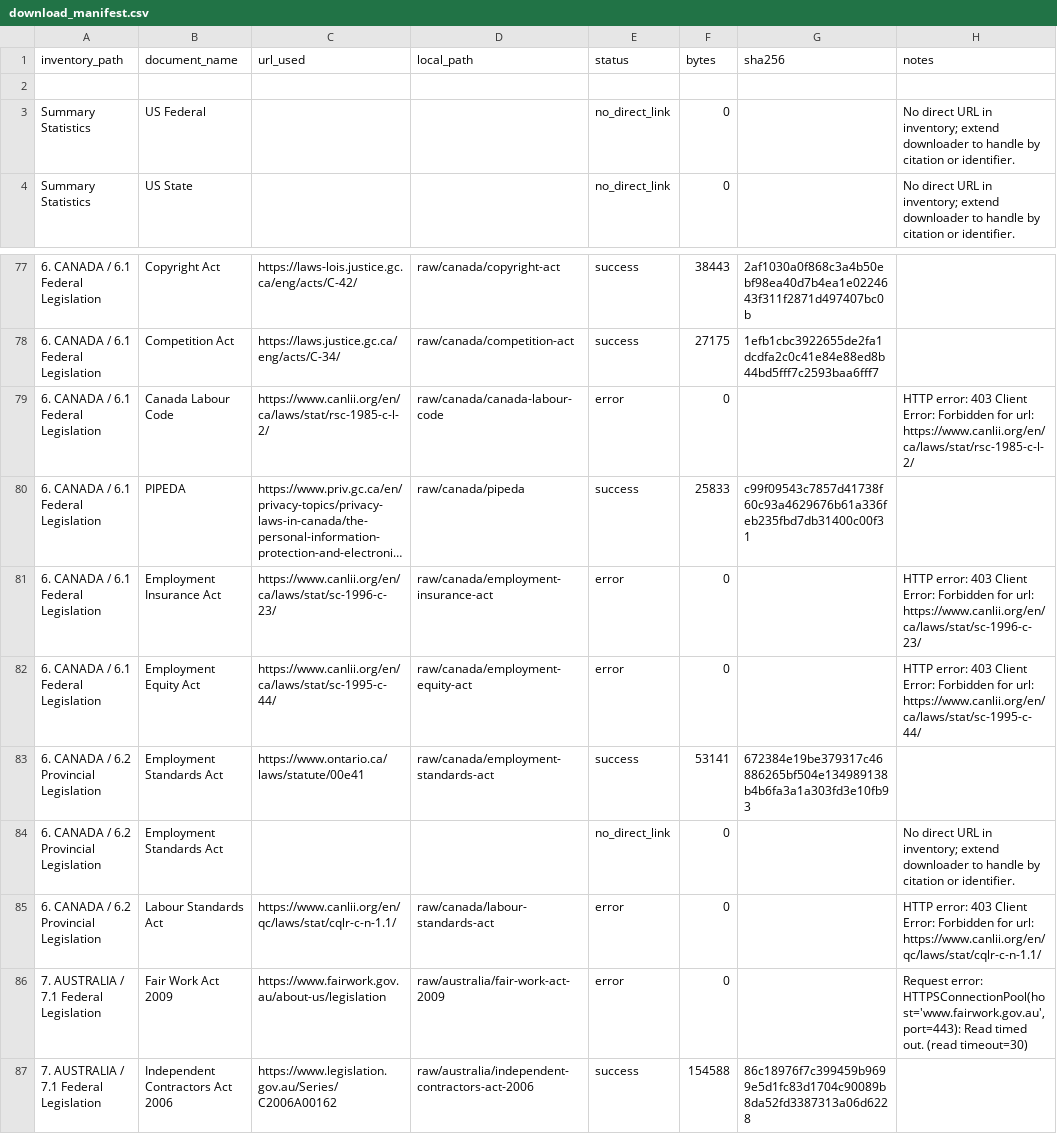
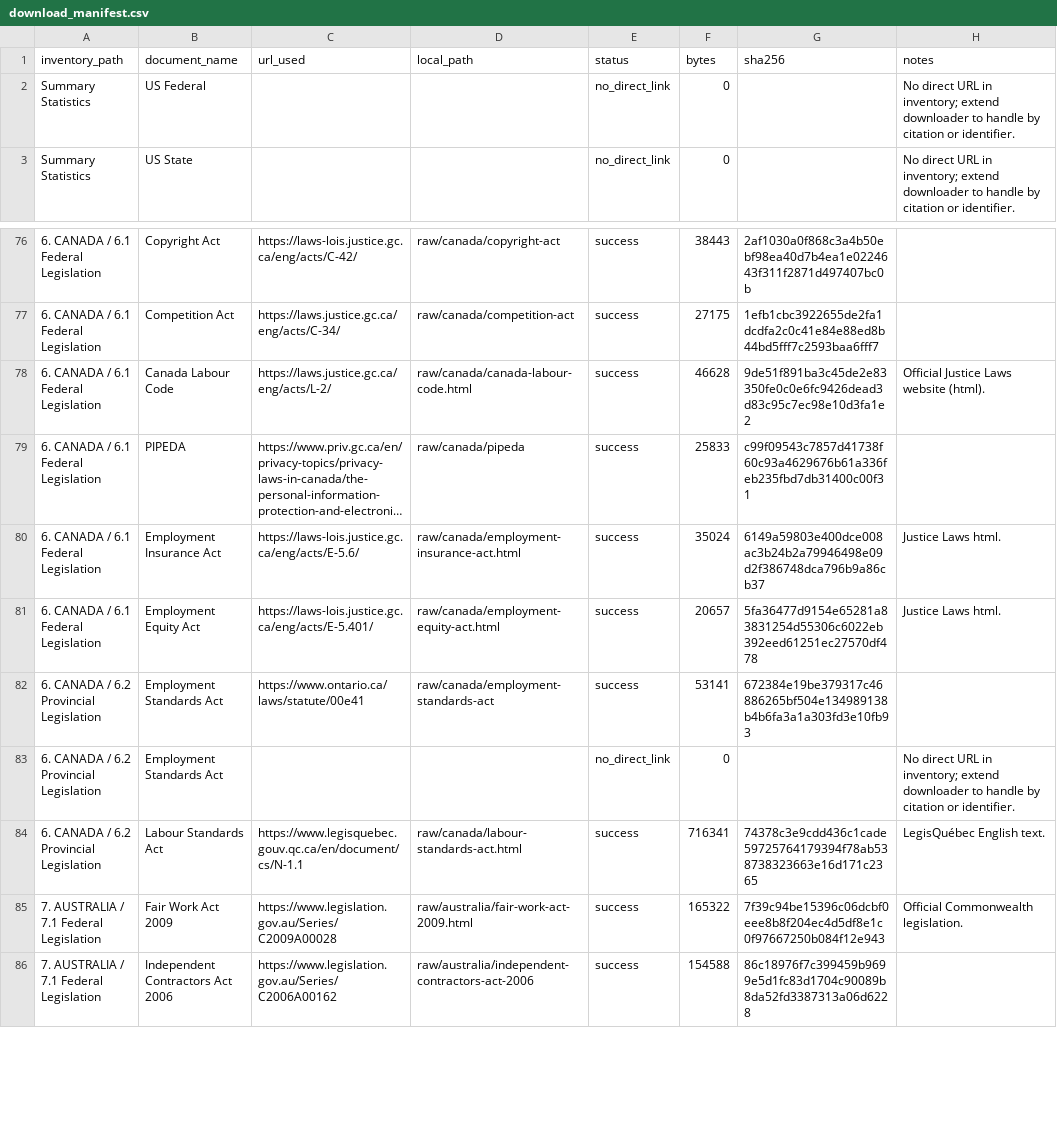
Before and after one commit to dannystocker/if-legal-corpus, a CSV file: manifests/download_manifest.csv, drawn as a sheet; only a part is shown, gaps mark what is left out; long unchanged cells end in …; removed rows and columns are numbered as before the commit, all else as after; the diff covers the shown part only; the diff names each change by its address in the sheet, - before the commit and + after, or states it on an @@ line.

```diff
--- a/manifests/download_manifest.csv
+++ b/manifests/download_manifest.csv
-row 2: (empty)
-C78 (url_used): https://www.canlii.org/en/ca/laws/stat/rsc-1985-c-l-2/
+C78 (url_used): https://laws.justice.gc.ca/eng/acts/L-2/
-D78 (local_path): raw/canada/canada-labour-code
+D78 (local_path): raw/canada/canada-labour-code.html
-E78 (status): error
+E78 (status): success
-F78 (bytes): 0
+F78 (bytes): 46628
-G78 (sha256): (empty)
+G78 (sha256): 9de51f891ba3c45de2e83350fe0c0e6fc9426dead3d83c95c7ec98e10d3fa1e2
-H78 (notes): HTTP error: 403 Client Error: Forbidden for url: https://www.canlii.org/en/ca/laws/stat/rsc-1985-c-l-2/
+H78 (notes): Official Justice Laws website (html).
-C80 (url_used): https://www.canlii.org/en/ca/laws/stat/sc-1996-c-23/
+C80 (url_used): https://laws-lois.justice.gc.ca/eng/acts/E-5.6/
-D80 (local_path): raw/canada/employment-insurance-act
+D80 (local_path): raw/canada/employment-insurance-act.html
-E80:E81 (status): error
+E80:E81 (status): success
-F80 (bytes): 0
+F80 (bytes): 35024
-G80 (sha256): (empty)
+G80 (sha256): 6149a59803e400dce008ac3b24b2a79946498e09d2f386748dca796b9a86cb37
-H80 (notes): HTTP error: 403 Client Error: Forbidden for url: https://www.canlii.org/en/ca/laws/stat/sc-1996-c-23/
+H80 (notes): Justice Laws html.
-C81 (url_used): https://www.canlii.org/en/ca/laws/stat/sc-1995-c-44/
+C81 (url_used): https://laws-lois.justice.gc.ca/eng/acts/E-5.401/
-D81 (local_path): raw/canada/employment-equity-act
+D81 (local_path): raw/canada/employment-equity-act.html
-F81 (bytes): 0
+F81 (bytes): 20657
-G81 (sha256): (empty)
+G81 (sha256): 5fa36477d9154e65281a83831254d55306c6022eb392eed61251ec27570df478
-H81 (notes): HTTP error: 403 Client Error: Forbidden for url: https://www.canlii.org/en/ca/laws/stat/sc-1995-c-44/
+H81 (notes): Justice Laws html.
-C84 (url_used): https://www.canlii.org/en/qc/laws/stat/cqlr-c-n-1.1/
+C84 (url_used): https://www.legisquebec.gouv.qc.ca/en/document/cs/N-1.1
-D84 (local_path): raw/canada/labour-standards-act
+D84 (local_path): raw/canada/labour-standards-act.html
-E84:E85 (status): error
+E84:E85 (status): success
-F84 (bytes): 0
+F84 (bytes): 716341
-G84 (sha256): (empty)
+G84 (sha256): 74378c3e9cdd436c1cade59725764179394f78ab538738323663e16d171c2365
-H84 (notes): HTTP error: 403 Client Error: Forbidden for url: https://www.canlii.org/en/qc/laws/stat/cqlr-c-n-1.1/
+H84 (notes): LegisQuébec English text.
-C85 (url_used): https://www.fairwork.gov.au/about-us/legislation
+C85 (url_used): https://www.legislation.gov.au/Series/C2009A00028
-D85 (local_path): raw/australia/fair-work-act-2009
+D85 (local_path): raw/australia/fair-work-act-2009.html
-F85 (bytes): 0
+F85 (bytes): 165322
-G85 (sha256): (empty)
+G85 (sha256): 7f39c94be15396c06dcbf0eee8b8f204ec4d5df8e1c0f97667250b084f12e943
-H85 (notes): Request error: HTTPSConnectionPool(host='www.fairwork.gov.au', port=443): Read timed out. (read timeout=30)
+H85 (notes): Official Commonwealth legislation.
```
Also changed, not shown: 12 edited cells elsewhere in this file, logs/download_log.csv, 14 other files.
